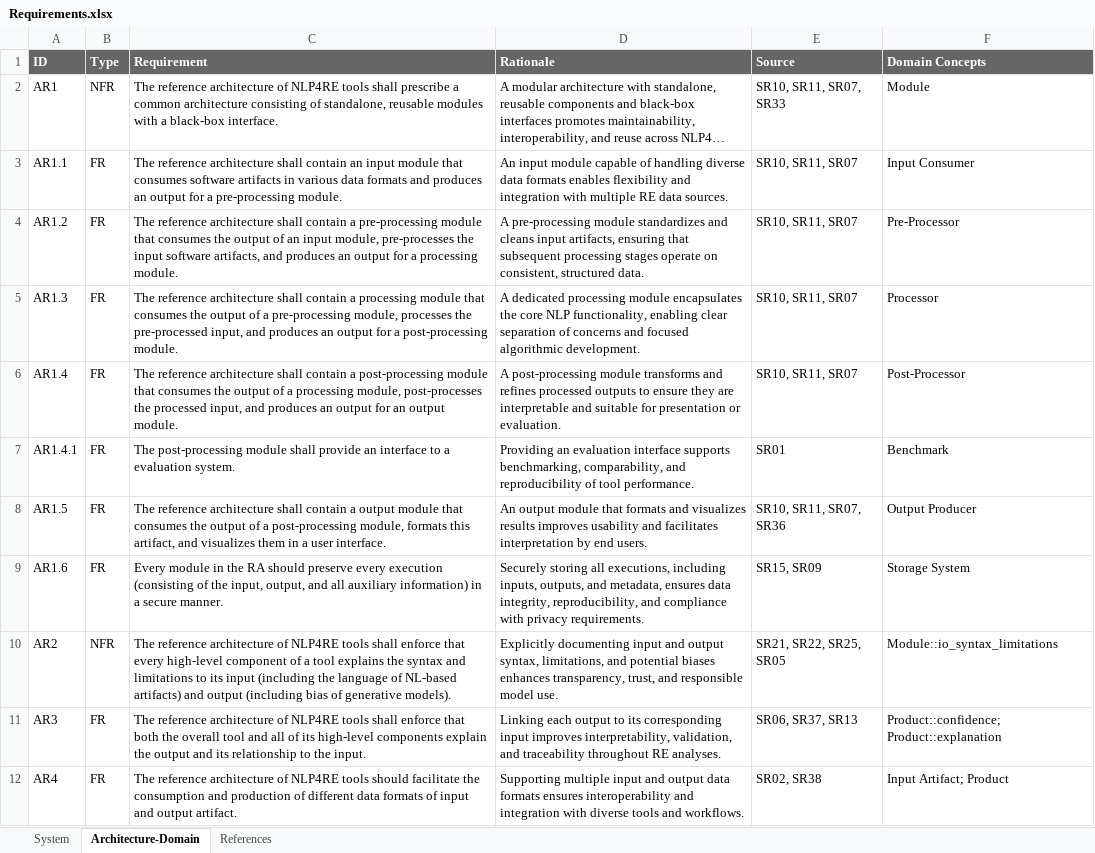
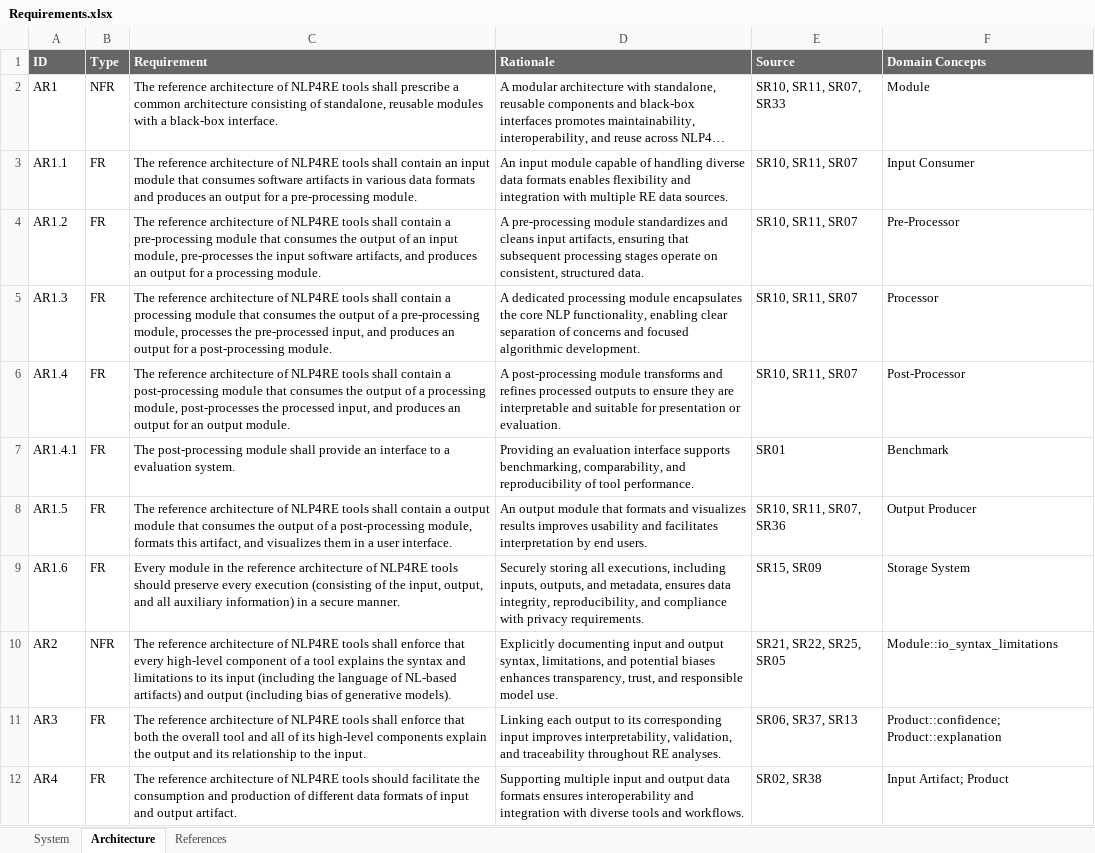
Before and after one commit to airera/study-sra, an Excel workbook: process/2 - architectural analysis/Requirements.xlsx, sheet Architecture, drawn as a sheet; only a part is shown; long unchanged cells end in …; values as stored, in another font and other column widths than the file's, no borders; charts and pictures not drawn; the diff covers the shown part only; the diff names each change by its address in the sheet, - before the commit and + after, or states it on an @@ line.

Commit message:
Updated requirements

```diff
--- a/process/2 - architectural analysis/Requirements.xlsx (sheet Architecture)
+++ b/process/2 - architectural analysis/Requirements.xlsx (sheet Architecture)
-sheet tab: Architecture-Domain
+sheet tab: Architecture
-C3 (Requirement): …reference architecture shall contain…
+C3 (Requirement): …reference architecture of NLP4RE tools shall contain…
-C4 (Requirement): …reference architecture shall contain…
+C4 (Requirement): …reference architecture of NLP4RE tools shall contain…
-C5 (Requirement): …reference architecture shall contain…
+C5 (Requirement): …reference architecture of NLP4RE tools shall contain…
-C6 (Requirement): …reference architecture shall contain…
+C6 (Requirement): …reference architecture of NLP4RE tools shall contain…
-C8 (Requirement): …reference architecture shall contain…
+C8 (Requirement): …reference architecture of NLP4RE tools shall contain…
-C9 (Requirement): …in the RA should preserve…
+C9 (Requirement): …in the reference architecture of NLP4RE tools should preserve…
```
Also changed, not shown: 6 edited cells elsewhere in this sheet, sheet System, hidden cells, charts or pictures.
